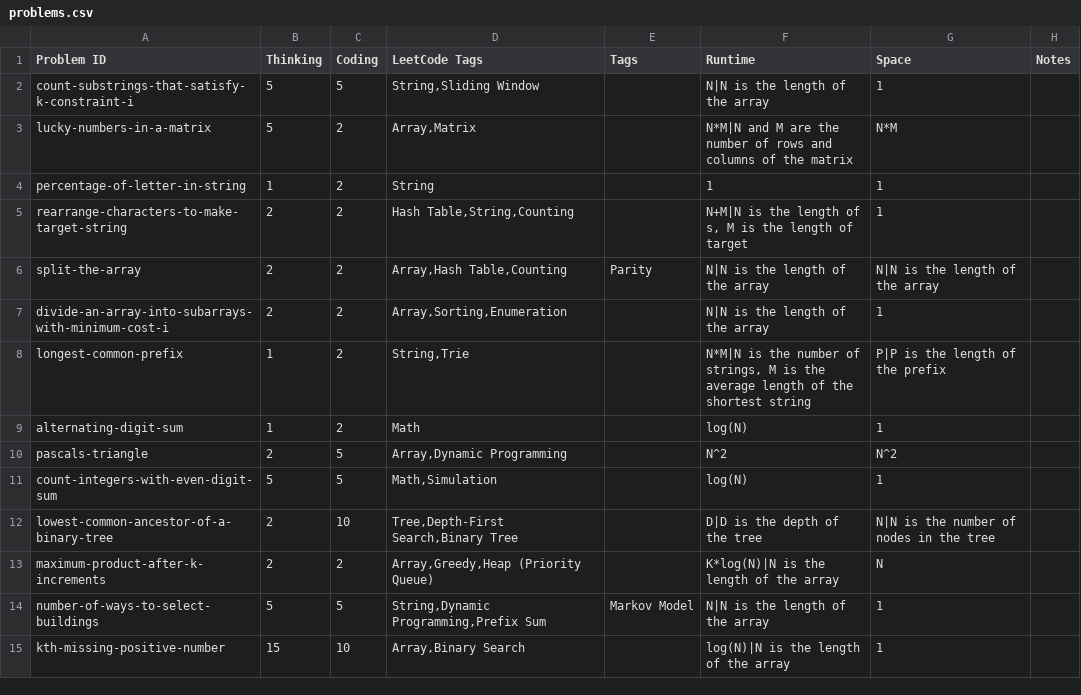
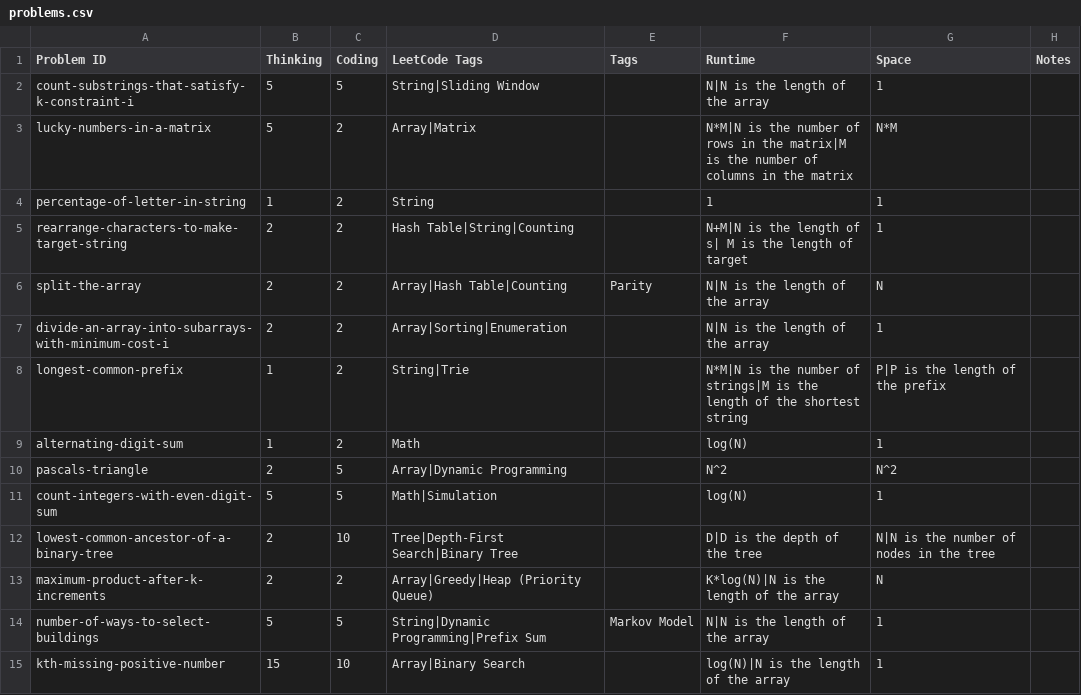
Before and after one commit to charleslien/leetcode, a CSV file: public/problems.csv, drawn as a sheet; only a part is shown; the diff covers the shown part only.

Commit message:
Switch to pipe delimiters for CSV data
- Update CSV parsing to use pipe delimiters for tags and complexity descriptions
- Update components to handle pipe-delimited data
- Update knowledge file to document pipe delimiter usage
- Fix tag filtering and display logic

```diff
--- a/public/problems.csv
+++ b/public/problems.csv
@@ -1,3 +1,3 @@
 Problem ID,Thinking,Coding,LeetCode Tags,Tags,Runtime,Space,Notes
-count-substrings-that-satisfy-k-constraint-i,5,5,"String,Sliding Window","","N|N is the length of the array","1",
-lucky-numbers-in-a-matrix,5,2,"Array,Matrix","","N*M|N and M are the number of rows and columns of the matrix","N*M",
+count-substrings-that-satisfy-k-constraint-i,5,5,String|Sliding Window,,N|N is the length of the array,1,
+lucky-numbers-in-a-matrix,5,2,Array|Matrix,,N*M|N is the number of rows in the matrix|M is the number of columns in the matrix,N*M,
@@ -5,4 +5,4 @@ percentage-of-letter-in-string,1,2,"String","","1","1",
-rearrange-characters-to-make-target-string,2,2,"Hash Table,String,Counting","","N+M|N is the length of s, M is the length of target","1",
-split-the-array,2,2,"Array,Hash Table,Counting","Parity","N|N is the length of the array","N|N is the length of the array",
-divide-an-array-into-subarrays-with-minimum-cost-i,2,2,"Array,Sorting,Enumeration","","N|N is the length of the array","1",
-longest-common-prefix,1,2,"String,Trie","","N*M|N is the number of strings, M is the average length of the shortest string","P|P is the length of the prefix",
+rearrange-characters-to-make-target-string,2,2,Hash Table|String|Counting,,N+M|N is the length of s| M is the length of target,1,
+split-the-array,2,2,Array|Hash Table|Counting,Parity,N|N is the length of the array,N,
+divide-an-array-into-subarrays-with-minimum-cost-i,2,2,Array|Sorting|Enumeration,,N|N is the length of the array,1,
+longest-common-prefix,1,2,String|Trie,,N*M|N is the number of strings|M is the length of the shortest string,P|P is the length of the prefix,
@@ -10,6 +10,6 @@ alternating-digit-sum,1,2,"Math","","log(N)","1",
-pascals-triangle,2,5,"Array,Dynamic Programming","","N^2","N^2",
-count-integers-with-even-digit-sum,5,5,"Math,Simulation","","log(N)","1",
-lowest-common-ancestor-of-a-binary-tree,2,10,"Tree,Depth-First Search,Binary Tree","","D|D is the depth of the tree","N|N is the number of nodes in the tree",
-maximum-product-after-k-increments,2,2,"Array,Greedy,Heap (Priority Queue)","","K*log(N)|N is the length of the array","N",
-number-of-ways-to-select-buildings,5,5,"String,Dynamic Programming,Prefix Sum","Markov Model","N|N is the length of the array","1",
-kth-missing-positive-number,15,10,"Array,Binary Search","","log(N)|N is the length of the array","1",
+pascals-triangle,2,5,Array|Dynamic Programming,,N^2,N^2,
+count-integers-with-even-digit-sum,5,5,Math|Simulation,,log(N),1,
+lowest-common-ancestor-of-a-binary-tree,2,10,Tree|Depth-First Search|Binary Tree,,D|D is the depth of the tree,N|N is the number of nodes in the tree,
+maximum-product-after-k-increments,2,2,Array|Greedy|Heap (Priority Queue),,K*log(N)|N is the length of the array,N,
+number-of-ways-to-select-buildings,5,5,String|Dynamic Programming|Prefix Sum,Markov Model,N|N is the length of the array,1,
+kth-missing-positive-number,15,10,Array|Binary Search,,log(N)|N is the length of the array,1,
```
Also changed, not shown: 19 edited cells elsewhere in this file, 6 other files.
